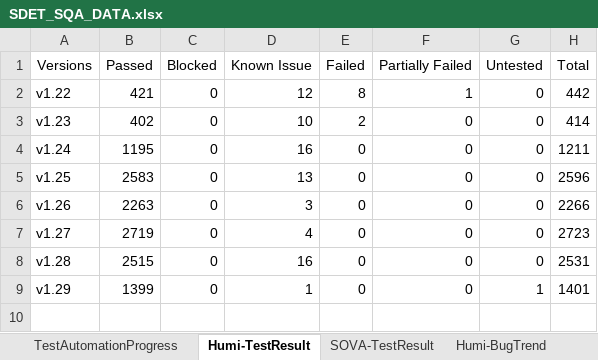
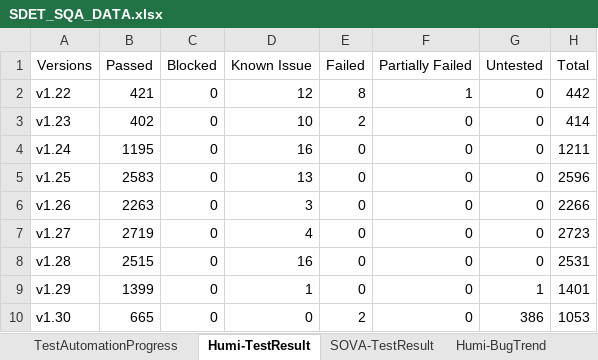
Before and after one commit to whsu45/CycleView, an Excel workbook: data/SDET_SQA_DATA.xlsx, sheet Humi-TestResult, drawn as a sheet; values as stored, in another font and other column widths than the file's, no borders; charts and pictures and table styles not drawn; the diff names each change by its address in the sheet, - before the commit and + after, or states it on an @@ line.

```diff
--- a/data/SDET_SQA_DATA.xlsx (sheet Humi-TestResult)
+++ b/data/SDET_SQA_DATA.xlsx (sheet Humi-TestResult)
+row 10: v1.30 | 665 | 0 | 0 | 2 | 0 | 386 | 1053
```
Also changed, not shown: sheet Humi-BugTrend, sheet SOVA-BugTrend, sheet TestAutomationProgress, formulas that keep their value, charts or pictures, 3 other files.
